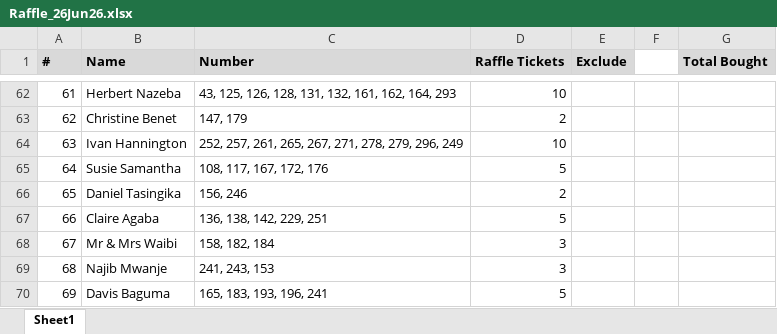
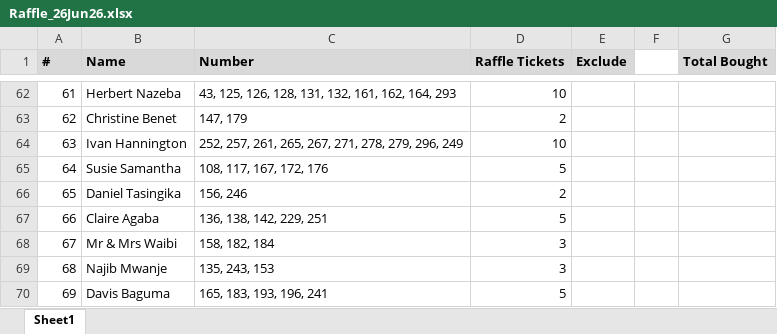
Before and after one commit to mbndawula/advanced-raffle-draws, an Excel workbook: Tickets/Demo/Raffle_26Jun26.xlsx, sheet Sheet1, drawn as a sheet; only a part is shown, gaps mark what is left out; values as stored, in another font and other column widths than the file's, no borders; the diff names each change by its address in the sheet, - before the commit and + after, or states it on an @@ line.

```diff
--- a/Tickets/Demo/Raffle_26Jun26.xlsx (sheet Sheet1)
+++ b/Tickets/Demo/Raffle_26Jun26.xlsx (sheet Sheet1)
-C69 (Number): 241, 243, 153
+C69 (Number): 135, 243, 153
```
Also changed, not shown: 1 other file.
